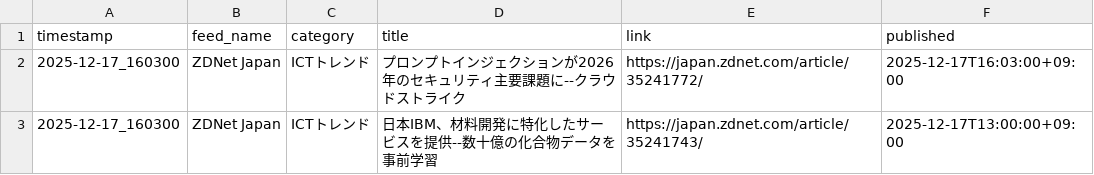
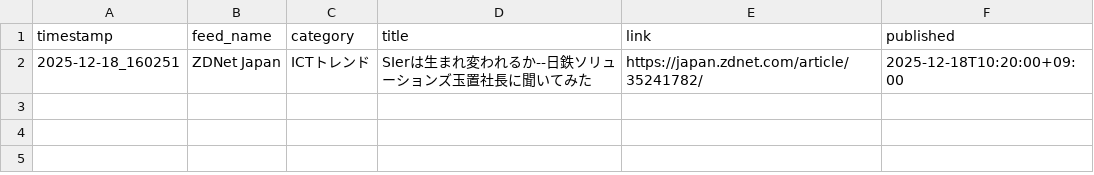
Before and after one commit to Keita50/rss_monitor, a CSV file: data/latest.csv, drawn as a sheet.

```diff
--- a/data/latest.csv
+++ b/data/latest.csv
@@ -1,3 +1,2 @@
 timestamp,feed_name,category,title,link,published
-2025-12-17_160300,ZDNet Japan,ICTトレンド,プロンプトインジェクションが2026年のセキュリティ主要課題に--クラウドストライク,https://japan.zdnet.com/article/35241772/,2025-12-17T16:03:00+09:00
-2025-12-17_160300,ZDNet Japan,ICTトレンド,日本IBM、材料開発に特化したサービスを提供--数十億の化合物データを事前学習,https://japan.zdnet.com/article/35241743/,2025-12-17T13:00:00+09:00
+2025-12-18_160251,ZDNet Japan,ICTトレンド,SIerは生まれ変われるか--日鉄ソリューションズ玉置社長に聞いてみた,https://japan.zdnet.com/article/35241782/,2025-12-18T10:20:00+09:00
```
Also changed, not shown: 2 other files.
